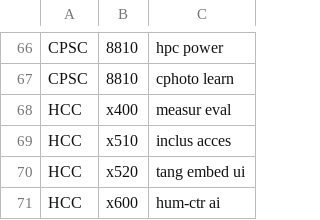
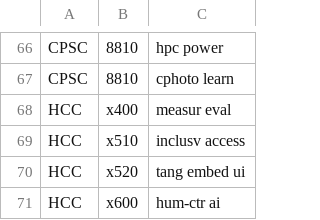
Before and after one commit to ullmer/tangibles, a CSV file: content/cuSocClasses.01/S25abbrev.csv, drawn as a sheet; only a part is shown, gaps mark what is left out.

```diff
--- a/content/cuSocClasses.01/S25abbrev.csv
+++ b/content/cuSocClasses.01/S25abbrev.csv
@@ -68,3 +68,3 @@ CPSC,8810,cphoto learn
 HCC,x400,measur eval
-HCC,x510,inclus acces
+HCC,x510,inclusv access
 HCC,x520,tang embed ui
```
Also changed, not shown: content/cuSocClasses.01/S25.csv.
